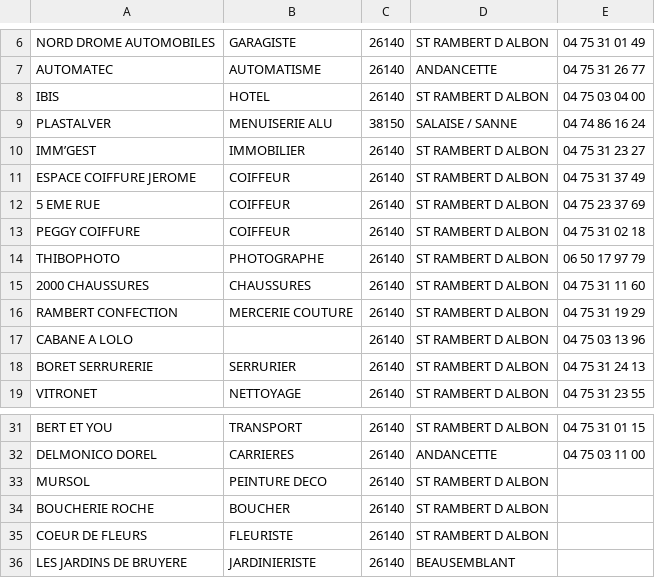
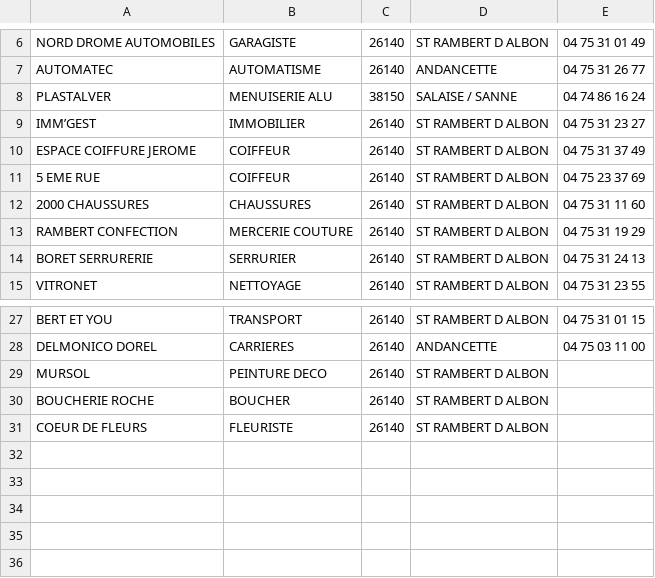
Before and after one commit to acrifolium/olippSalonHabitat, a CSV file: src/api/data/ANNONCEURS.csv, drawn as a sheet; only a part is shown, gaps mark what is left out.

```diff
--- a/src/api/data/ANNONCEURS.csv
+++ b/src/api/data/ANNONCEURS.csv
@@ -7,3 +7,2 @@ NORD DROME AUTOMOBILES,GARAGISTE,26140,ST RAMBERT D ALBON,04 75 31 01 49
 AUTOMATEC,AUTOMATISME,26140,ANDANCETTE,04 75 31 26 77
-IBIS,HOTEL,26140,ST RAMBERT D ALBON,04 75 03 04 00
 PLASTALVER,MENUISERIE ALU ,38150,SALAISE / SANNE,04 74 86 16 24
@@ -12,7 +11,4 @@ ESPACE COIFFURE JEROME,COIFFEUR,26140,ST RAMBERT D ALBON,04 75 31 37 49
 5 EME RUE  ,COIFFEUR,26140,ST RAMBERT D ALBON,04 75 23 37 69
-PEGGY COIFFURE,COIFFEUR,26140,ST RAMBERT D ALBON,04 75 31 02 18
-THIBOPHOTO,PHOTOGRAPHE,26140,ST RAMBERT D ALBON,06 50 17 97 79
 2000 CHAUSSURES,CHAUSSURES,26140,ST RAMBERT D ALBON,04 75 31 11 60
 RAMBERT CONFECTION,MERCERIE COUTURE,26140,ST RAMBERT D ALBON,04 75 31 19 29
-CABANE A LOLO,,26140,ST RAMBERT D ALBON,04 75 03 13 96
 BORET SERRURERIE,SERRURIER,26140,ST RAMBERT D ALBON,04 75 31 24 13
@@ -35,2 +31 @@ BOUCHERIE ROCHE,BOUCHER,26140,ST RAMBERT D ALBON,
 COEUR DE FLEURS,FLEURISTE,26140,ST RAMBERT D ALBON,
-LES JARDINS DE BRUYERE,JARDINIERISTE,26140,BEAUSEMBLANT,
```
Also changed, not shown: src/api/data/EXPOSANTS.csv, 6 other files.
